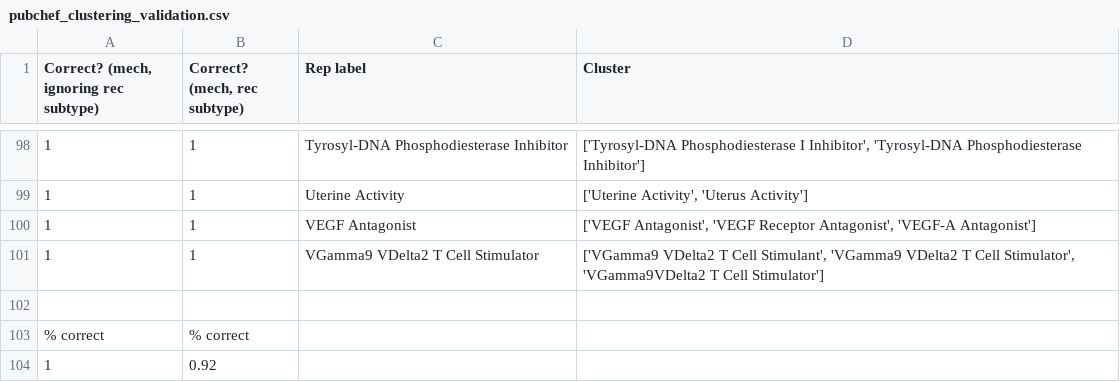
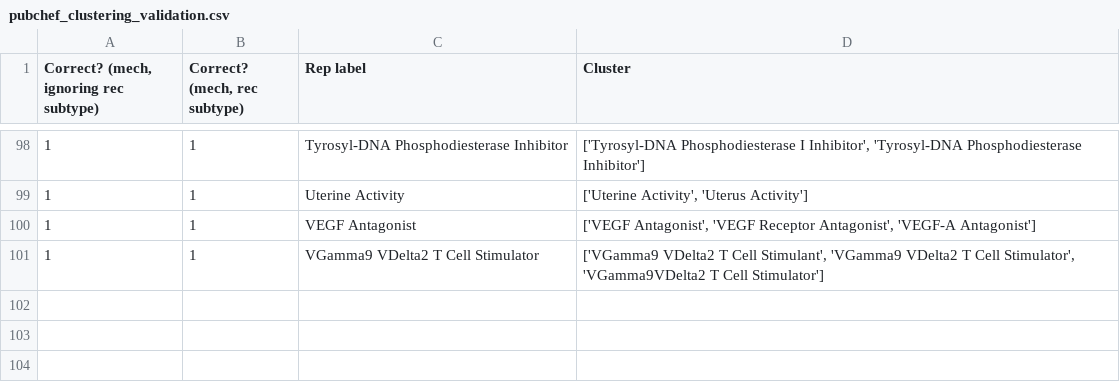
Before and after one commit to kosonocky/PubCheF, a CSV file: dataset_creation/create_PubCheF_dataset/validation/pubchef_clustering_validation.csv, drawn as a sheet; only a part is shown, gaps mark what is left out; the diff names each change by its address in the sheet, - before the commit and + after, or states it on an @@ line.

```diff
--- a/dataset_creation/create_PubCheF_dataset/validation/pubchef_clustering_validation.csv
+++ b/dataset_creation/create_PubCheF_dataset/validation/pubchef_clustering_validation.csv
-row 102: (empty)
-row 103: % correct | % correct
-row 104: 1 | 0.92
```
Also changed, not shown: 9 other files.
